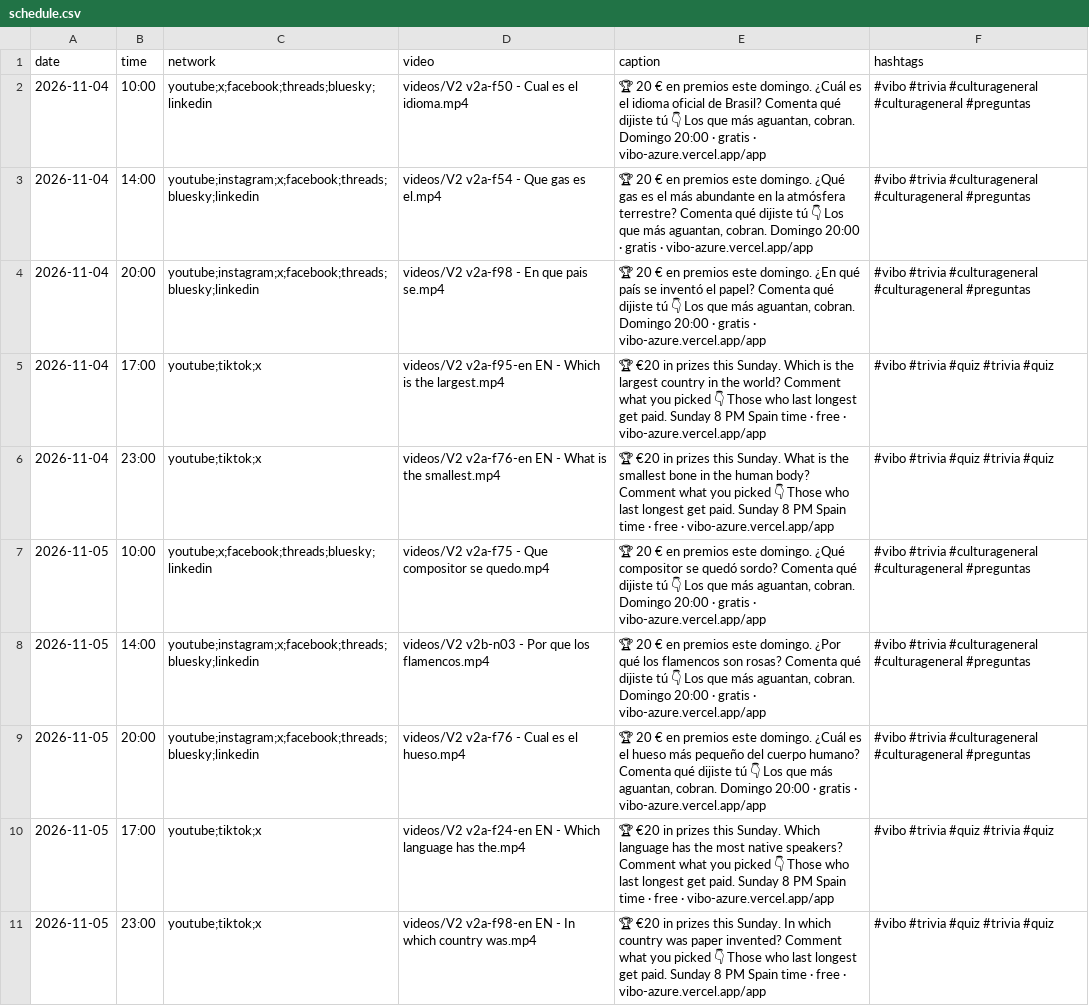
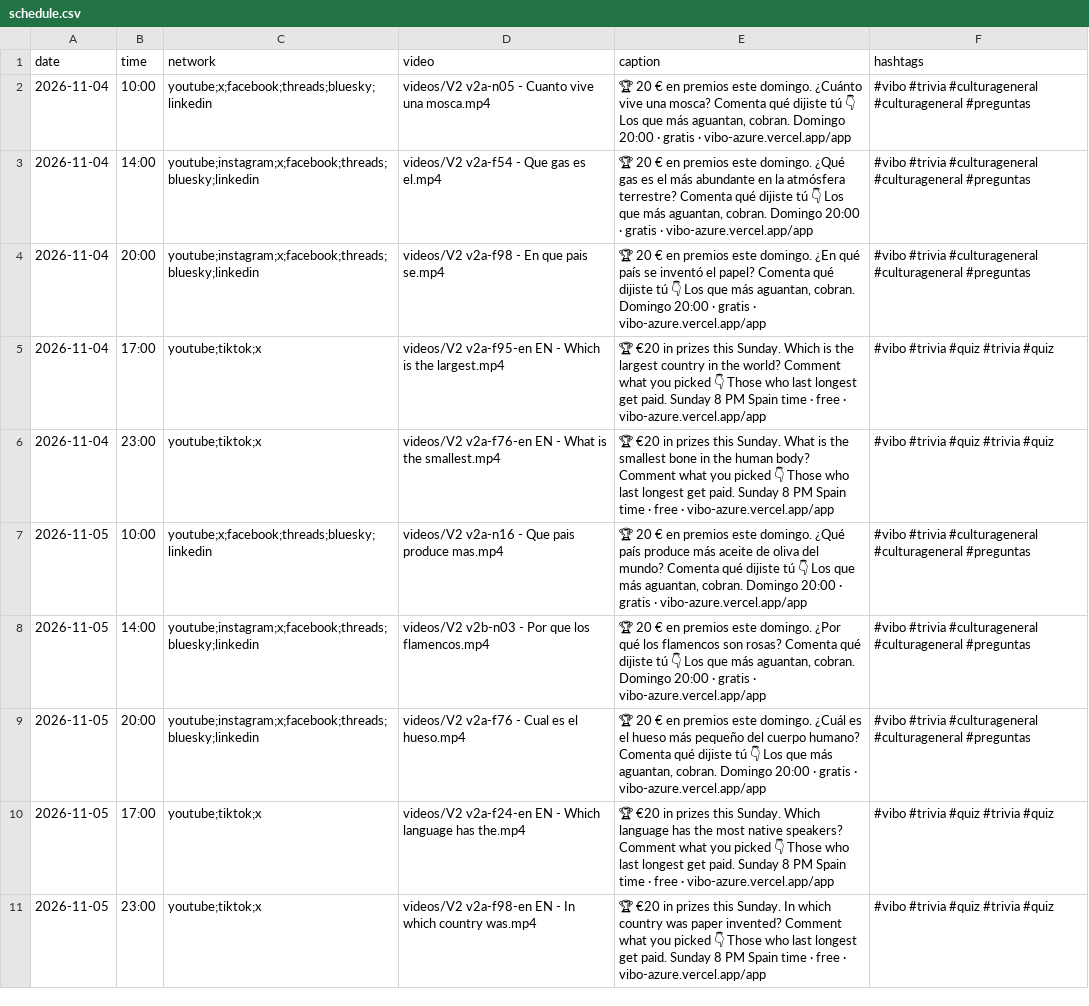
Before and after one commit to pepelu608-commits/vibo-redes, a CSV file: scripts/social/schedule.csv, drawn as a sheet; only a part is shown; the diff covers the shown part only.

Commit message:
social: registro de publicaciones

```diff
--- a/scripts/social/schedule.csv
+++ b/scripts/social/schedule.csv
@@ -1,3 +1,3 @@
 date,time,network,video,caption,hashtags
-2026-11-04,10:00,youtube;x;facebook;threads;bluesky;linkedin,videos/V2 v2a-f50 - Cual es el idioma.mp4,"🏆 20 € en premios este domingo. ¿Cuál es el idioma oficial de Brasil? Comenta qué dijiste tú 👇 Los que más aguantan, cobran. Domingo 20:00 · gratis · vibo-azure.vercel.app/app","#vibo #trivia #culturageneral #culturageneral #preguntas"
+2026-11-04,10:00,youtube;x;facebook;threads;bluesky;linkedin,videos/V2 v2a-n05 - Cuanto vive una mosca.mp4,"🏆 20 € en premios este domingo. ¿Cuánto vive una mosca? Comenta qué dijiste tú 👇 Los que más aguantan, cobran. Domingo 20:00 · gratis · vibo-azure.vercel.app/app","#vibo #trivia #culturageneral #culturageneral #preguntas"
 2026-11-04,14:00,youtube;instagram;x;facebook;threads;bluesky;linkedin,videos/V2 v2a-f54 - Que gas es el.mp4,"🏆 20 € en premios este domingo. ¿Qué gas es el más abundante en la atmósfera terrestre? Comenta qué dijiste tú 👇 Los que más aguantan, cobran. Domingo 20:00 · gratis · vibo-azure.vercel.app/app","#vibo #trivia #culturageneral #culturageneral #preguntas"
@@ -6,3 +6,3 @@ date,time,network,video,caption,hashtags
 2026-11-04,23:00,youtube;tiktok;x,videos/V2 v2a-f76-en EN - What is the smallest.mp4,"🏆 €20 in prizes this Sunday. What is the smallest bone in the human body? Comment what you picked 👇 Those who last longest get paid. Sunday 8 PM Spain time · free · vibo-azure.vercel.app/app","#vibo #trivia #quiz #trivia #quiz"
-2026-11-05,10:00,youtube;x;facebook;threads;bluesky;linkedin,videos/V2 v2a-f75 - Que compositor se quedo.mp4,"🏆 20 € en premios este domingo. ¿Qué compositor se quedó sordo? Comenta qué dijiste tú 👇 Los que más aguantan, cobran. Domingo 20:00 · gratis · vibo-azure.vercel.app/app","#vibo #trivia #culturageneral #culturageneral #preguntas"
+2026-11-05,10:00,youtube;x;facebook;threads;bluesky;linkedin,videos/V2 v2a-n16 - Que pais produce mas.mp4,"🏆 20 € en premios este domingo. ¿Qué país produce más aceite de oliva del mundo? Comenta qué dijiste tú 👇 Los que más aguantan, cobran. Domingo 20:00 · gratis · vibo-azure.vercel.app/app","#vibo #trivia #culturageneral #culturageneral #preguntas"
 2026-11-05,14:00,youtube;instagram;x;facebook;threads;bluesky;linkedin,videos/V2 v2b-n03 - Por que los flamencos.mp4,"🏆 20 € en premios este domingo. ¿Por qué los flamencos son rosas? Comenta qué dijiste tú 👇 Los que más aguantan, cobran. Domingo 20:00 · gratis · vibo-azure.vercel.app/app","#vibo #trivia #culturageneral #culturageneral #preguntas"
```
Also changed, not shown: 116 edited cells elsewhere in this file.
